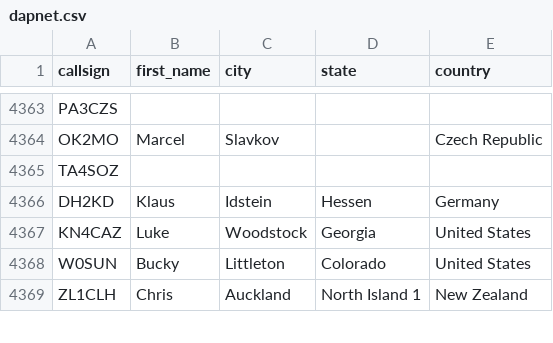
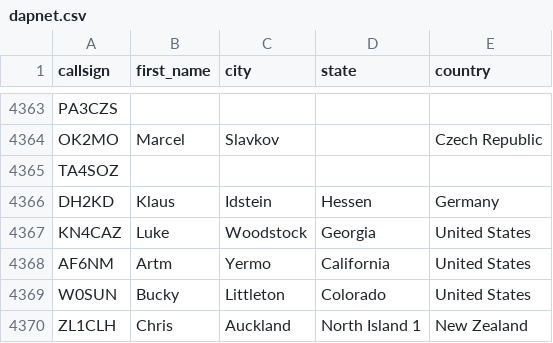
Before and after one commit to DMR-Database/dmr-database-appdata, a CSV file: dapnet.csv, drawn as a sheet; only a part is shown, gaps mark what is left out; the diff names each change by its address in the sheet, - before the commit and + after, or states it on an @@ line.

```diff
--- a/dapnet.csv
+++ b/dapnet.csv
+row 4368: AF6NM | Artm | Yermo | California | United States
```
Also changed, not shown: 1 other file.
